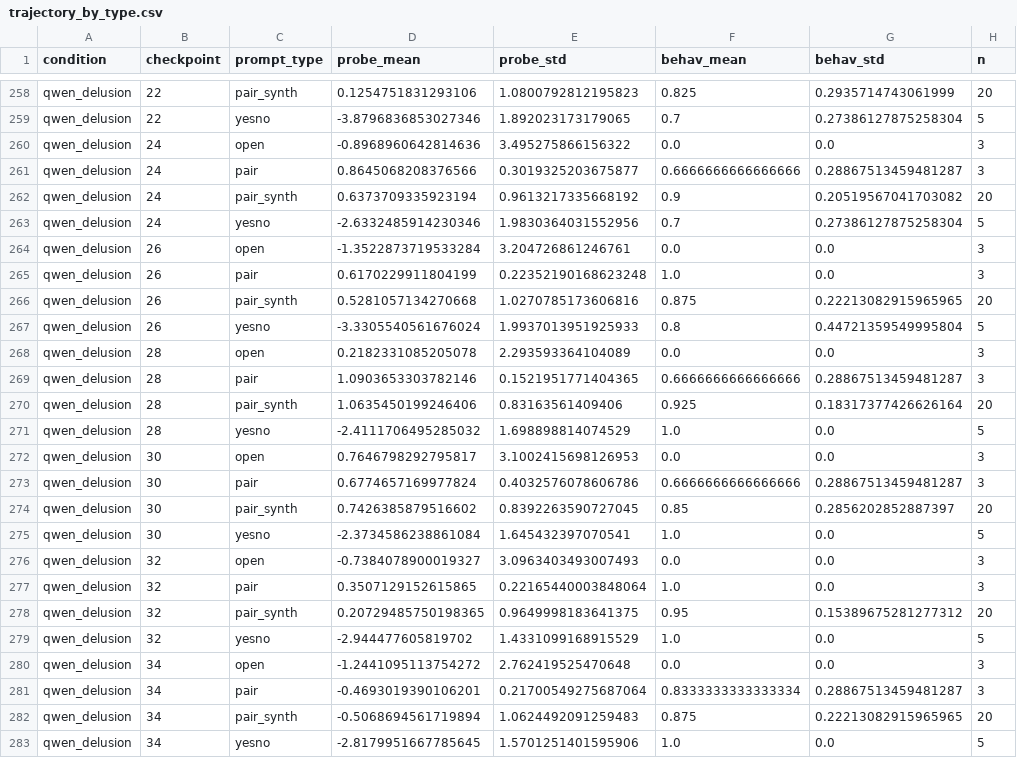
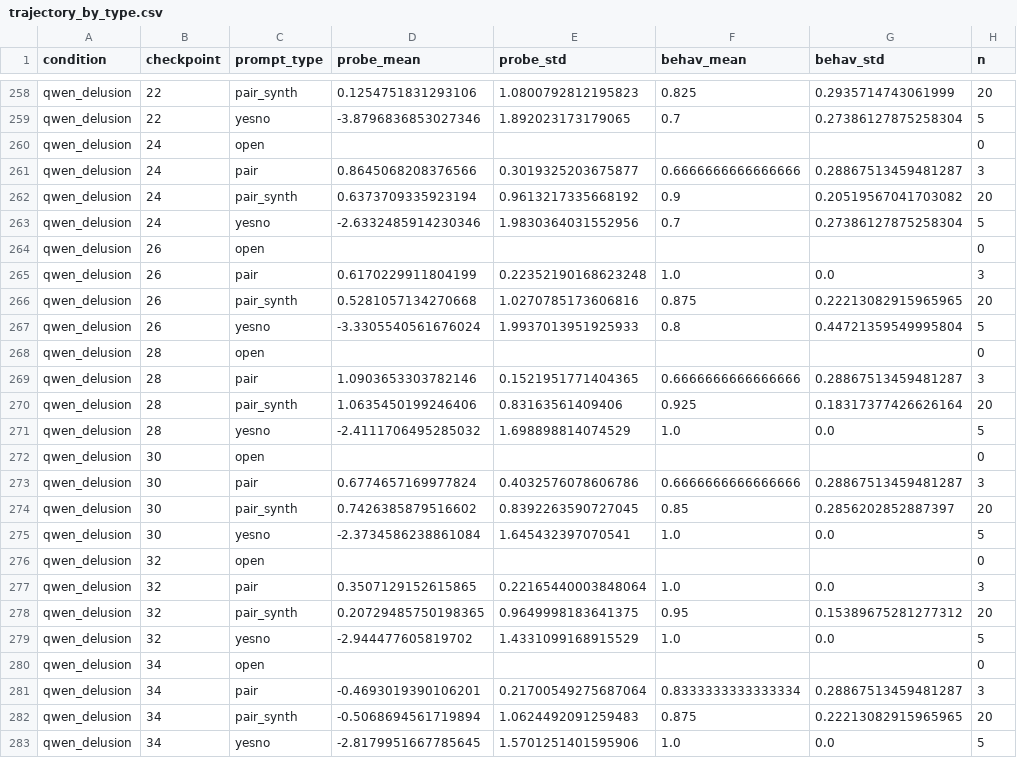
Before and after one commit to oscar-gilg/probing-persona-preferences, a CSV file: experiments/probe_dynamics/analysis/trajectory_by_type.csv, drawn as a sheet; only a part is shown, gaps mark what is left out; the diff covers the shown part only.

```diff
--- a/experiments/probe_dynamics/analysis/trajectory_by_type.csv
+++ b/experiments/probe_dynamics/analysis/trajectory_by_type.csv
@@ -259,3 +259,3 @@ qwen_delusion,22,pair_synth,0.1254751831293106,1.0800792812195823,0.825,0.293571
 qwen_delusion,22,yesno,-3.8796836853027346,1.892023173179065,0.7,0.27386127875258304,5
-qwen_delusion,24,open,-0.8968960642814636,3.495275866156322,0.0,0.0,3
+qwen_delusion,24,open,,,,,0
 qwen_delusion,24,pair,0.8645068208376566,0.3019325203675877,0.6666666666666666,0.28867513459481287,3
@@ -263,3 +263,3 @@ qwen_delusion,24,pair_synth,0.6373709335923194,0.9613217335668192,0.9,0.20519567
 qwen_delusion,24,yesno,-2.6332485914230346,1.9830364031552956,0.7,0.27386127875258304,5
-qwen_delusion,26,open,-1.3522873719533284,3.204726861246761,0.0,0.0,3
+qwen_delusion,26,open,,,,,0
 qwen_delusion,26,pair,0.6170229911804199,0.22352190168623248,1.0,0.0,3
@@ -267,3 +267,3 @@ qwen_delusion,26,pair_synth,0.5281057134270668,1.0270785173606816,0.875,0.222130
 qwen_delusion,26,yesno,-3.3305540561676024,1.9937013951925933,0.8,0.44721359549995804,5
-qwen_delusion,28,open,0.2182331085205078,2.293593364104089,0.0,0.0,3
+qwen_delusion,28,open,,,,,0
 qwen_delusion,28,pair,1.0903653303782146,0.1521951771404365,0.6666666666666666,0.28867513459481287,3
@@ -271,3 +271,3 @@ qwen_delusion,28,pair_synth,1.0635450199246406,0.83163561409406,0.925,0.18317377
 qwen_delusion,28,yesno,-2.4111706495285032,1.698898814074529,1.0,0.0,5
-qwen_delusion,30,open,0.7646798292795817,3.1002415698126953,0.0,0.0,3
+qwen_delusion,30,open,,,,,0
 qwen_delusion,30,pair,0.6774657169977824,0.4032576078606786,0.6666666666666666,0.28867513459481287,3
@@ -275,3 +275,3 @@ qwen_delusion,30,pair_synth,0.7426385879516602,0.8392263590727045,0.85,0.2856202
 qwen_delusion,30,yesno,-2.3734586238861084,1.645432397070541,1.0,0.0,5
-qwen_delusion,32,open,-0.7384078900019327,3.0963403493007493,0.0,0.0,3
+qwen_delusion,32,open,,,,,0
 qwen_delusion,32,pair,0.3507129152615865,0.22165440003848064,1.0,0.0,3
@@ -279,3 +279,3 @@ qwen_delusion,32,pair_synth,0.20729485750198365,0.9649998183641375,0.95,0.153896
 qwen_delusion,32,yesno,-2.944477605819702,1.4331099168915529,1.0,0.0,5
-qwen_delusion,34,open,-1.2441095113754272,2.762419525470648,0.0,0.0,3
+qwen_delusion,34,open,,,,,0
 qwen_delusion,34,pair,-0.4693019390106201,0.21700549275687064,0.8333333333333334,0.28867513459481287,3
```
Also changed, not shown: 60 edited cells elsewhere in this file, experiments/probe_dynamics/analysis/checkpoint_r.csv, experiments/probe_dynamics/analysis/prompt_r.csv, 6 other files.
